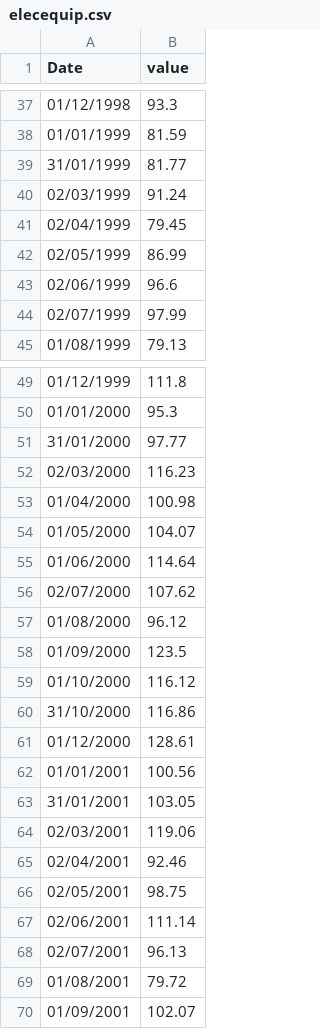
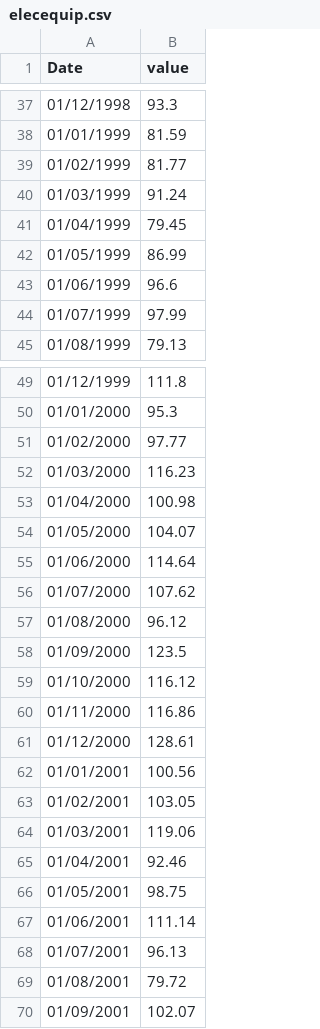
Before and after one commit to tdevip/TSA, a CSV file: data-raw/elecequip.csv, drawn as a sheet; only a part is shown, gaps mark what is left out; the diff covers the shown part only.

```diff
--- a/data-raw/elecequip.csv
+++ b/data-raw/elecequip.csv
@@ -38,8 +38,8 @@ Date,value
 01/01/1999,81.59
-31/01/1999,81.77
-02/03/1999,91.24
-02/04/1999,79.45
-02/05/1999,86.99
-02/06/1999,96.6
-02/07/1999,97.99
+01/02/1999,81.77
+01/03/1999,91.24
+01/04/1999,79.45
+01/05/1999,86.99
+01/06/1999,96.6
+01/07/1999,97.99
 01/08/1999,79.13
@@ -50,4 +50,4 @@ Date,value
 01/01/2000,95.3
-31/01/2000,97.77
-02/03/2000,116.23
+01/02/2000,97.77
+01/03/2000,116.23
 01/04/2000,100.98
@@ -55,3 +55,3 @@ Date,value
 01/06/2000,114.64
-02/07/2000,107.62
+01/07/2000,107.62
 01/08/2000,96.12
@@ -59,11 +59,11 @@ Date,value
 01/10/2000,116.12
-31/10/2000,116.86
+01/11/2000,116.86
 01/12/2000,128.61
 01/01/2001,100.56
-31/01/2001,103.05
-02/03/2001,119.06
-02/04/2001,92.46
-02/05/2001,98.75
-02/06/2001,111.14
-02/07/2001,96.13
+01/02/2001,103.05
+01/03/2001,119.06
+01/04/2001,92.46
+01/05/2001,98.75
+01/06/2001,111.14
+01/07/2001,96.13
 01/08/2001,79.72
```
Also changed, not shown: 74 edited cells elsewhere in this file, 2 other files.
